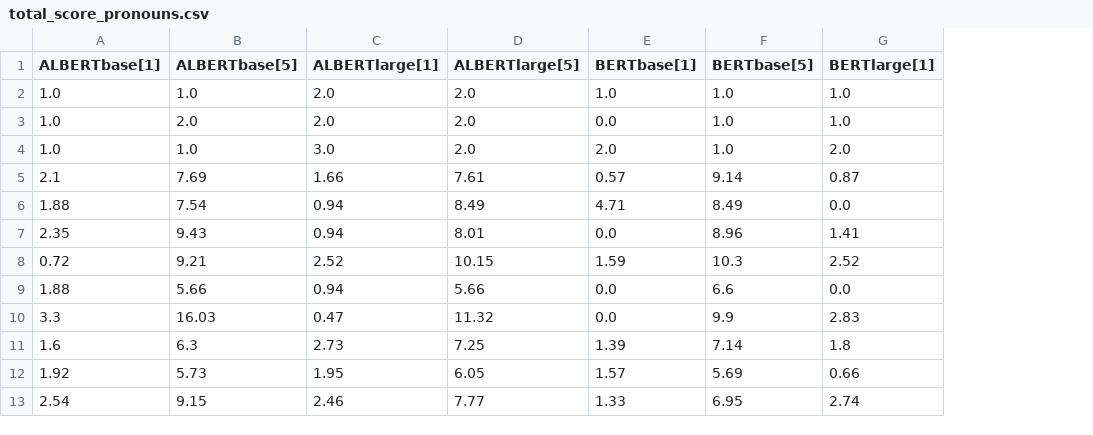
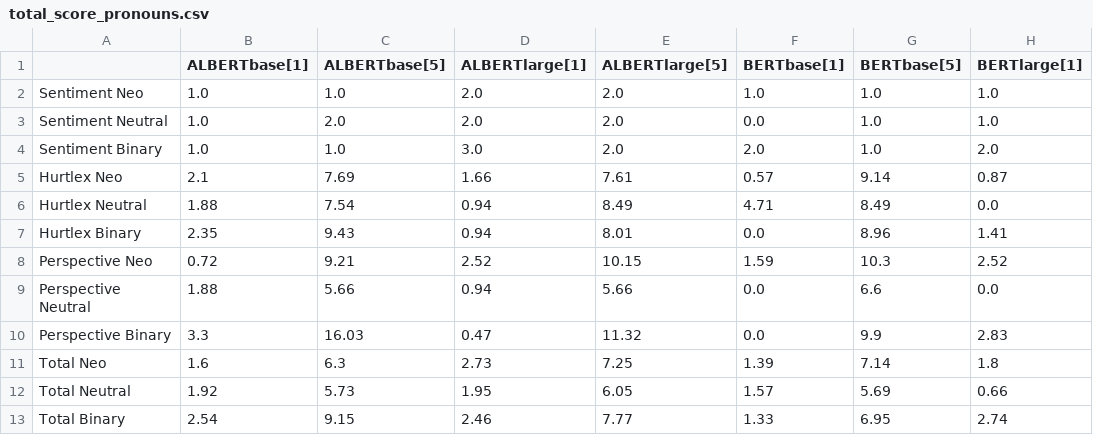
Before and after one commit to MaeSosto/QueerBench, a CSV file: data/results/total_score_pronouns.csv, drawn as a sheet; only a part is shown; the diff names each change by its address in the sheet, - before the commit and + after, or states it on an @@ line.

```diff
--- a/data/results/total_score_pronouns.csv
+++ b/data/results/total_score_pronouns.csv
+column A, rows 2-13: Sentiment Neo | Sentiment Neutral | Sentiment Binary | Hurtlex Neo | Hurtlex Neutral | Hurtlex Binary | Perspective Neo | Perspective Neutral | Perspective Binary | Total Neo | Total Neutral | Total Binary
```
Also changed, not shown: data/results/albert-base-v2_1_hurtlex.csv, data/results/albert-base-v2_1_sentiment.csv, 31 other files.
